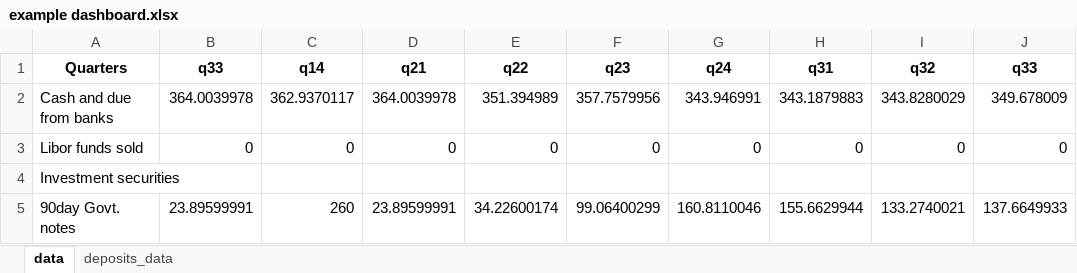
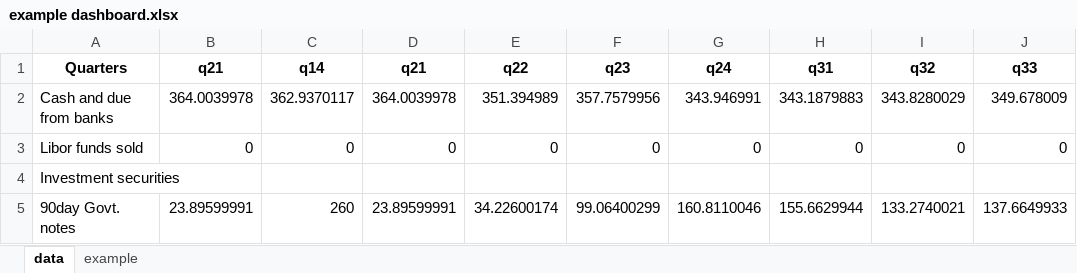
Before and after one commit to ucrdatacenter/projects, an Excel workbook: SSCECON209/2022h1/example dashboard.xlsx, sheet data, drawn as a sheet; only a part is shown; values as stored, in another font and other column widths than the file's, no borders; the diff names each change by its address in the sheet, - before the commit and + after, or states it on an @@ line.

Commit message:
Update example dashboard.xlsx

```diff
--- a/SSCECON209/2022h1/example dashboard.xlsx (sheet data)
+++ b/SSCECON209/2022h1/example dashboard.xlsx (sheet data)
-sheet tab: deposits_data
+sheet tab: example
-B1: q33
+B1: q21
```
Also changed, not shown: sheet example, charts or pictures.
